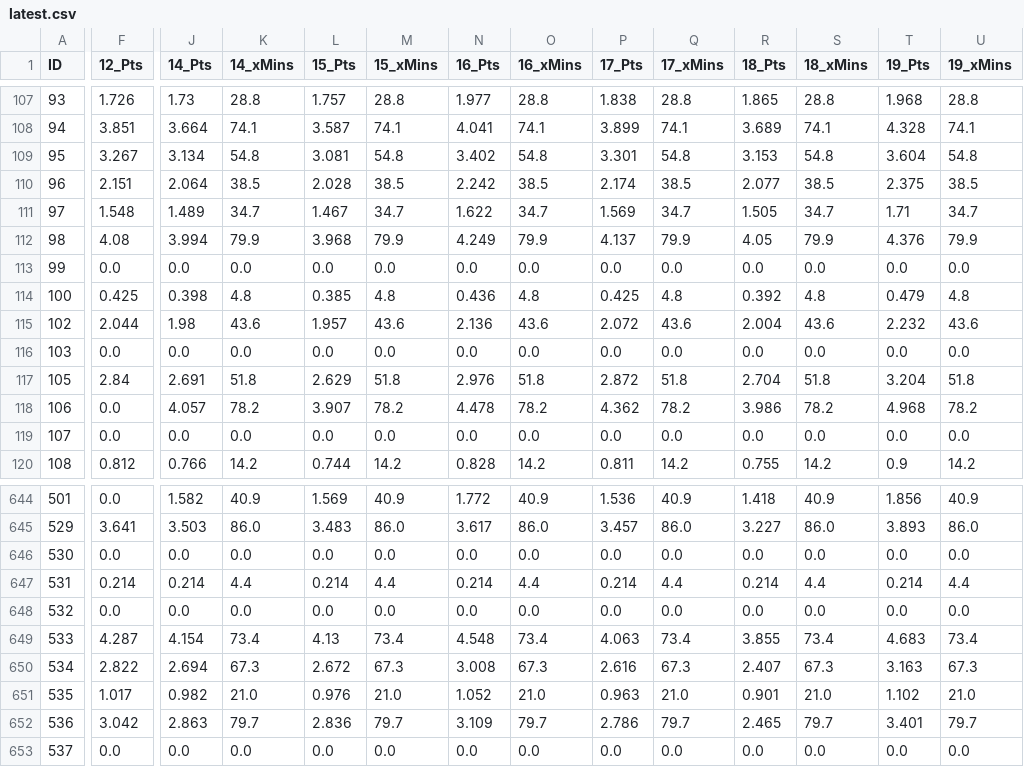
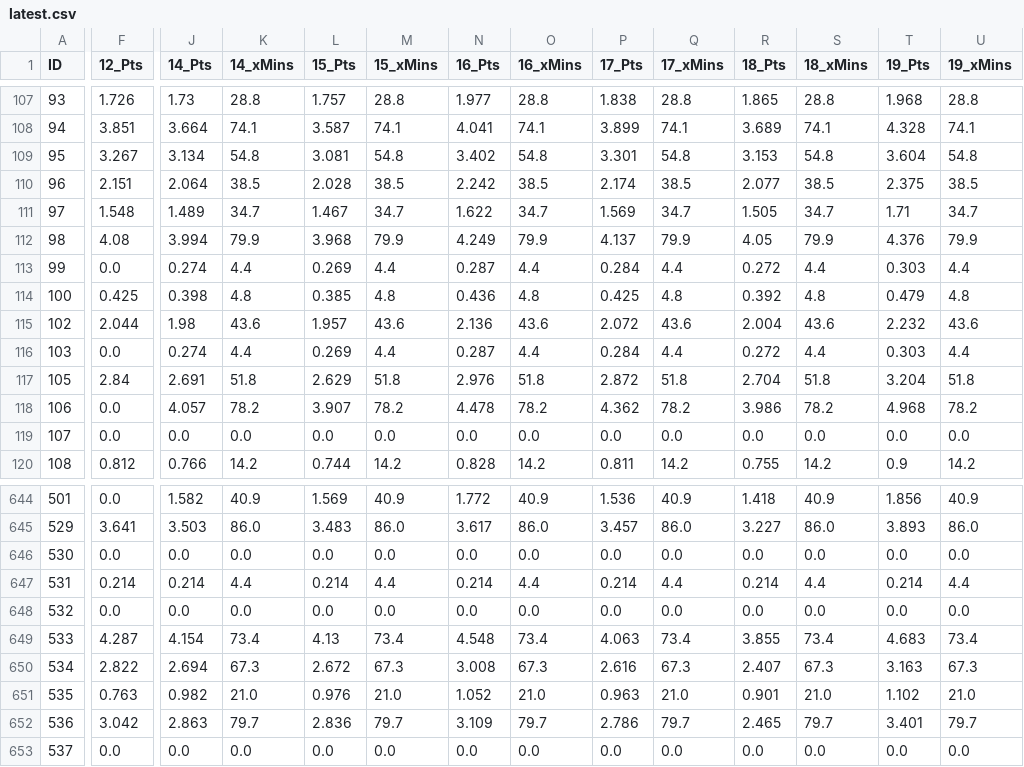
Before and after one commit to rijul1597/fpl-model, a CSV file: data/projections/latest.csv, drawn as a sheet; only a part is shown, gaps mark what is left out; the diff covers the shown part only; the diff names each change by its address in the sheet, - before the commit and + after, or states it on an @@ line.

```diff
--- a/data/projections/latest.csv
+++ b/data/projections/latest.csv
-J113 (14_Pts): 0.0
+J113 (14_Pts): 0.274
-K113 (14_xMins): 0.0
+K113 (14_xMins): 4.4
-L113 (15_Pts): 0.0
+L113 (15_Pts): 0.269
-M113 (15_xMins): 0.0
+M113 (15_xMins): 4.4
-N113 (16_Pts): 0.0
+N113 (16_Pts): 0.287
-O113 (16_xMins): 0.0
+O113 (16_xMins): 4.4
-P113 (17_Pts): 0.0
+P113 (17_Pts): 0.284
-Q113 (17_xMins): 0.0
+Q113 (17_xMins): 4.4
-R113 (18_Pts): 0.0
+R113 (18_Pts): 0.272
-S113 (18_xMins): 0.0
+S113 (18_xMins): 4.4
-T113 (19_Pts): 0.0
+T113 (19_Pts): 0.303
-U113 (19_xMins): 0.0
+U113 (19_xMins): 4.4
-J116 (14_Pts): 0.0
+J116 (14_Pts): 0.274
-K116 (14_xMins): 0.0
+K116 (14_xMins): 4.4
-L116 (15_Pts): 0.0
+L116 (15_Pts): 0.269
-M116 (15_xMins): 0.0
+M116 (15_xMins): 4.4
-N116 (16_Pts): 0.0
+N116 (16_Pts): 0.287
-O116 (16_xMins): 0.0
+O116 (16_xMins): 4.4
-P116 (17_Pts): 0.0
+P116 (17_Pts): 0.284
-Q116 (17_xMins): 0.0
+Q116 (17_xMins): 4.4
-R116 (18_Pts): 0.0
+R116 (18_Pts): 0.272
-S116 (18_xMins): 0.0
+S116 (18_xMins): 4.4
-T116 (19_Pts): 0.0
+T116 (19_Pts): 0.303
-U116 (19_xMins): 0.0
+U116 (19_xMins): 4.4
-F651 (12_Pts): 1.017
+F651 (12_Pts): 0.763
```
Also changed, not shown: 1 edited cell elsewhere in this file, 9 other files.
